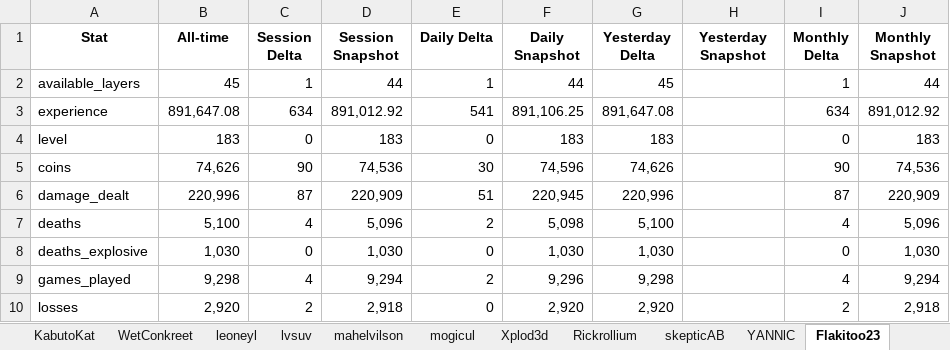
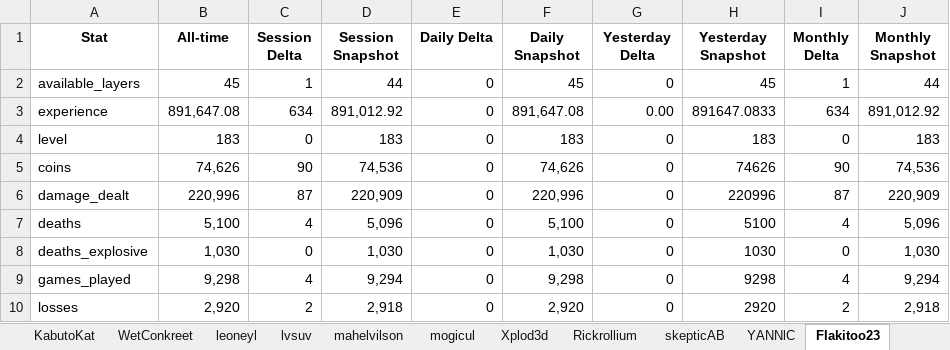
Before and after one commit to Chuckegg/Sheep-wars-bot-api, an Excel workbook: stats.xlsx, sheet Flakitoo23, drawn as a sheet; only a part is shown; values as stored, in another font and other column widths than the file's, no borders; the diff covers the shown part only; the diff names each change by its address in the sheet, - before the commit and + after, or states it on an @@ line.

```diff
--- a/stats.xlsx (sheet Flakitoo23)
+++ b/stats.xlsx (sheet Flakitoo23)
-E2 (Daily Delta): 1
+E2 (Daily Delta): 0
-F2 (Daily Snapshot): 44
+F2 (Daily Snapshot): 45
-G2 (Yesterday Delta): 45
+G2 (Yesterday Delta): 0
-H2 (Yesterday Snapshot): (empty)
+H2 (Yesterday Snapshot): 45
-E3 (Daily Delta): 541
+E3 (Daily Delta): 0
-F3 (Daily Snapshot): 891,106.25
+F3 (Daily Snapshot): 891,647.08
-G3 (Yesterday Delta): 891,647.08
+G3 (Yesterday Delta): 0.00
-H3 (Yesterday Snapshot): (empty)
+H3 (Yesterday Snapshot): 891647.0833
-G4 (Yesterday Delta): 183
+G4 (Yesterday Delta): 0
-H4 (Yesterday Snapshot): (empty)
+H4 (Yesterday Snapshot): 183
-E5 (Daily Delta): 30
+E5 (Daily Delta): 0
-F5 (Daily Snapshot): 74,596
+F5 (Daily Snapshot): 74,626
-G5 (Yesterday Delta): 74,626
+G5 (Yesterday Delta): 0
-H5 (Yesterday Snapshot): (empty)
+H5 (Yesterday Snapshot): 74626
-E6 (Daily Delta): 51
+E6 (Daily Delta): 0
-F6 (Daily Snapshot): 220,945
+F6 (Daily Snapshot): 220,996
-G6 (Yesterday Delta): 220,996
+G6 (Yesterday Delta): 0
-H6 (Yesterday Snapshot): (empty)
+H6 (Yesterday Snapshot): 220996
-E7 (Daily Delta): 2
+E7 (Daily Delta): 0
-F7 (Daily Snapshot): 5,098
+F7 (Daily Snapshot): 5,100
-G7 (Yesterday Delta): 5,100
+G7 (Yesterday Delta): 0
-H7 (Yesterday Snapshot): (empty)
+H7 (Yesterday Snapshot): 5100
-G8 (Yesterday Delta): 1,030
+G8 (Yesterday Delta): 0
-H8 (Yesterday Snapshot): (empty)
+H8 (Yesterday Snapshot): 1030
-E9 (Daily Delta): 2
+E9 (Daily Delta): 0
-F9 (Daily Snapshot): 9,296
+F9 (Daily Snapshot): 9,298
-G9 (Yesterday Delta): 9,298
+G9 (Yesterday Delta): 0
-H9 (Yesterday Snapshot): (empty)
+H9 (Yesterday Snapshot): 9298
-G10 (Yesterday Delta): 2,920
+G10 (Yesterday Delta): 0
-H10 (Yesterday Snapshot): (empty)
+H10 (Yesterday Snapshot): 2920
```
Also changed, not shown: 40 edited cells elsewhere in this sheet, sheet TimmieJimmie, sheet Acentrion, sheet Kimmiii20, sheet ewz_, sheet pogdvde, sheet KabutoKat, 35 more sheets, other sheet tabs, 9 other files.
